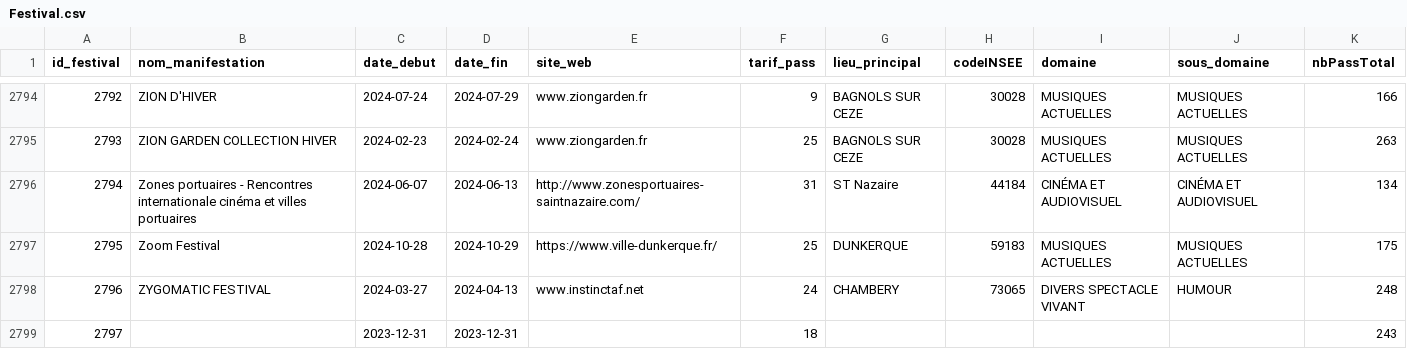
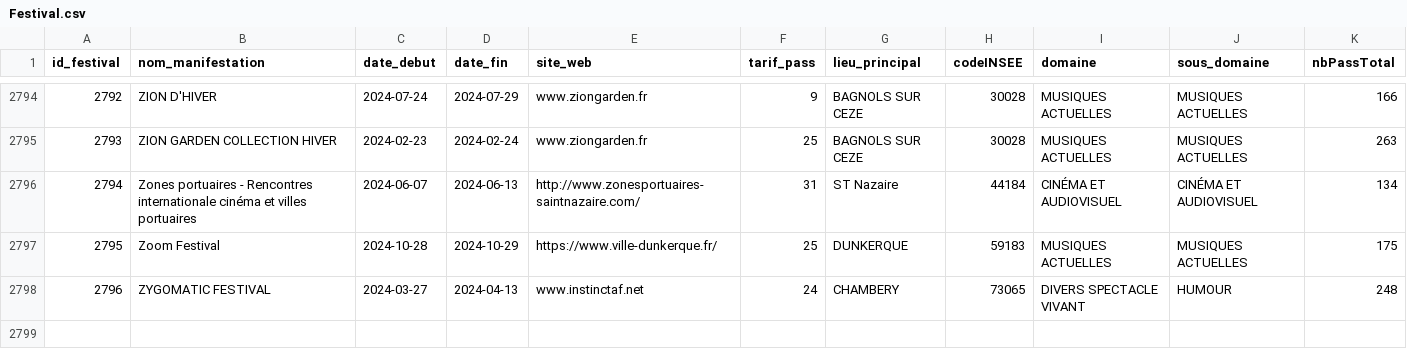
Before and after one commit to ProjetBDI/BDI007-Back, a CSV file: db/Festival.csv, drawn as a sheet; only a part is shown, gaps mark what is left out.

```diff
--- a/db/Festival.csv
+++ b/db/Festival.csv
@@ -2798,2 +2798 @@ id_festival,nom_manifestation,date_debut,date_fin,site_web,tarif_pass,lieu_princ
 2796,ZYGOMATIC FESTIVAL,2024-03-27,2024-04-13,www.instinctaf.net,24,CHAMBERY,73065,DIVERS SPECTACLE VIVANT,HUMOUR,248
-2797,,2023-12-31,2023-12-31,,18,,,,,243
```
Also changed, not shown: db/Departement.csv, db/sousDomaine.csv, 38 other files.
